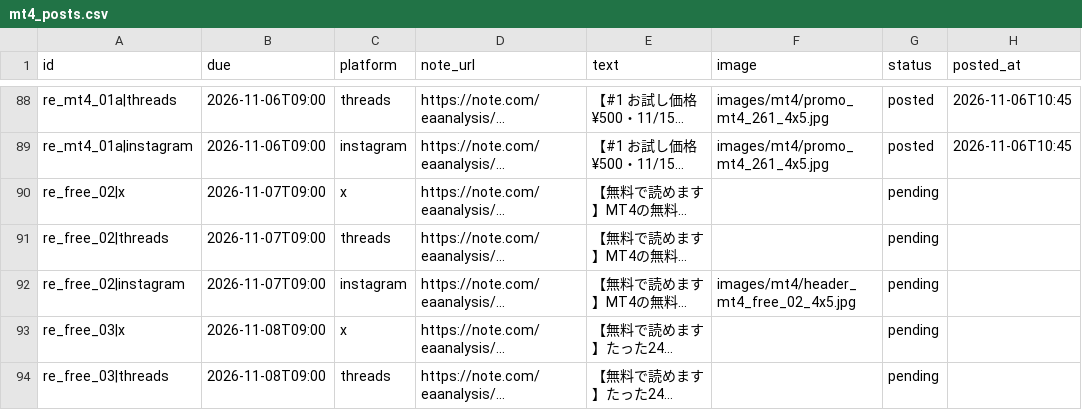
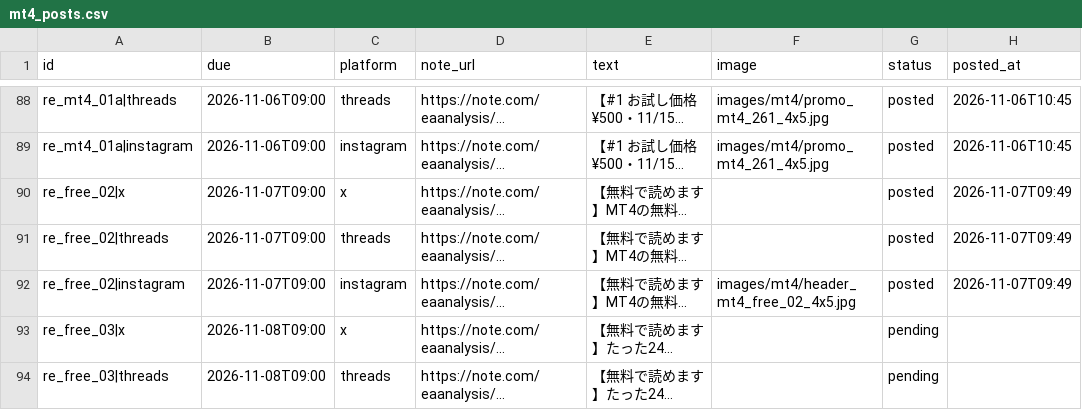
Before and after one commit to mi59jis/ea-verification-sns, a CSV file: sns-automation/config/mt4_posts.csv, drawn as a sheet; only a part is shown, gaps mark what is left out; long unchanged cells end in …; the diff names each change by its address in the sheet, - before the commit and + after, or states it on an @@ line.

```diff
--- a/sns-automation/config/mt4_posts.csv
+++ b/sns-automation/config/mt4_posts.csv
-G90:G92 (status): pending
+G90:G92 (status): posted
-H90:H92 (posted_at): (empty)
+H90:H92 (posted_at): 2026-11-07T09:49
```
Also changed, not shown: 1 other file.
